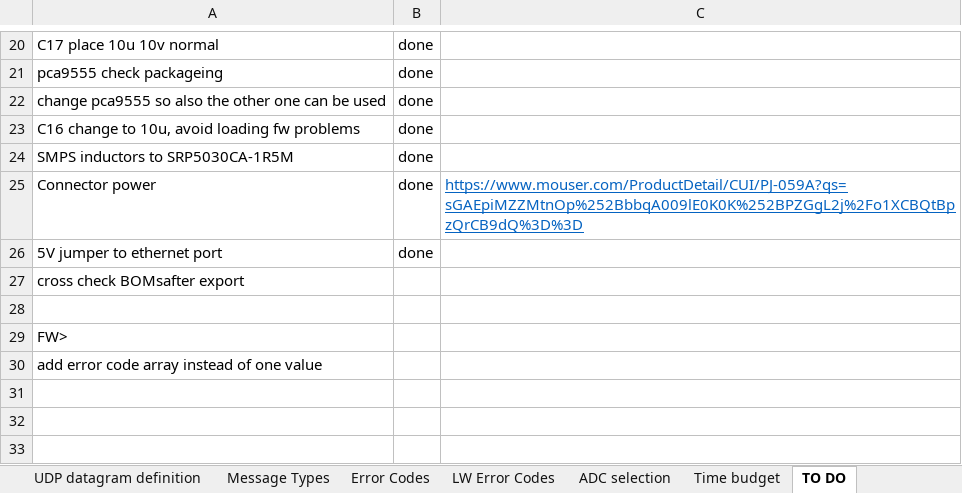
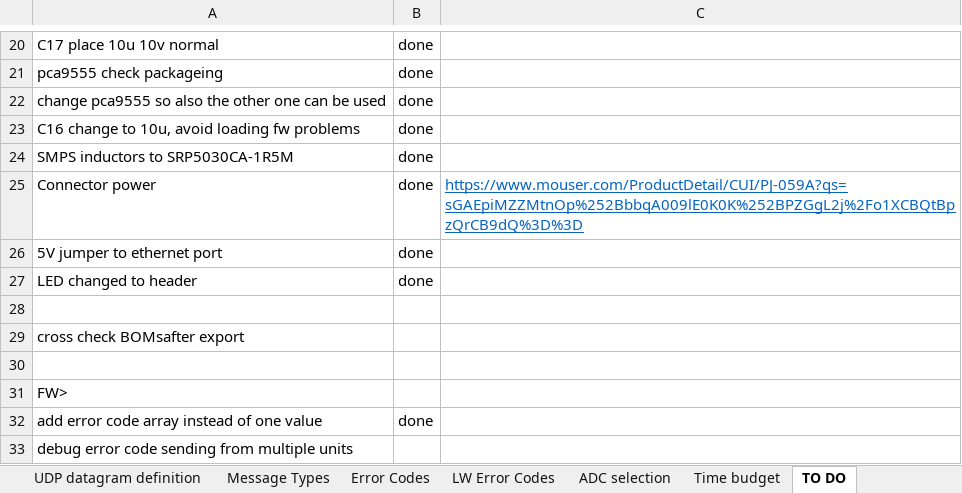
Before and after one commit to Yourigh/FRA_Sensor_platform, an Excel workbook: 1-SystemDocs/System_spec.xlsx, sheet TO DO, drawn as a sheet; only a part is shown, gaps mark what is left out; values as stored, in another font and other column widths than the file's, no borders; addresses are those after the commit; the diff names each change by its address in the sheet, - before the commit and + after, or states it on an @@ line.

Commit message:
error code array instead one value

```diff
--- a/1-SystemDocs/System_spec.xlsx (sheet TO DO)
+++ b/1-SystemDocs/System_spec.xlsx (sheet TO DO)
+row 27: LED changed to header | done
+row 28: (empty)
-B32: (empty)
+B32: done
+row 33: debug error code sending from multiple units
```
Also changed, not shown: 3 other files.
